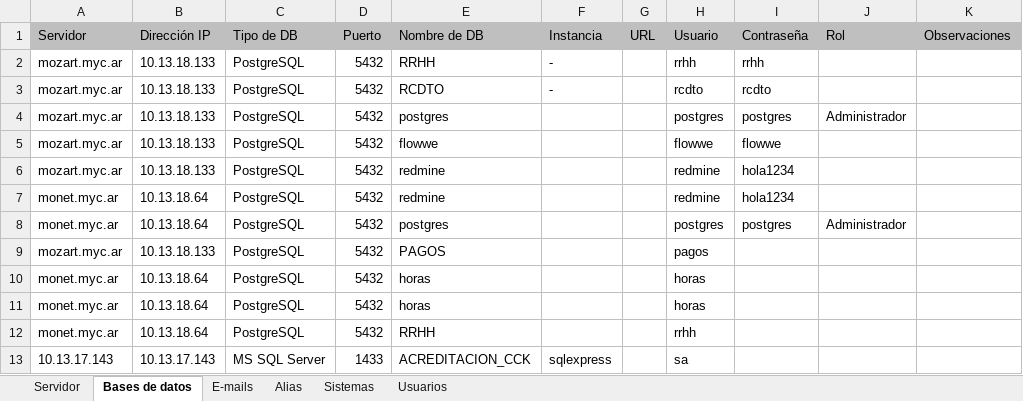
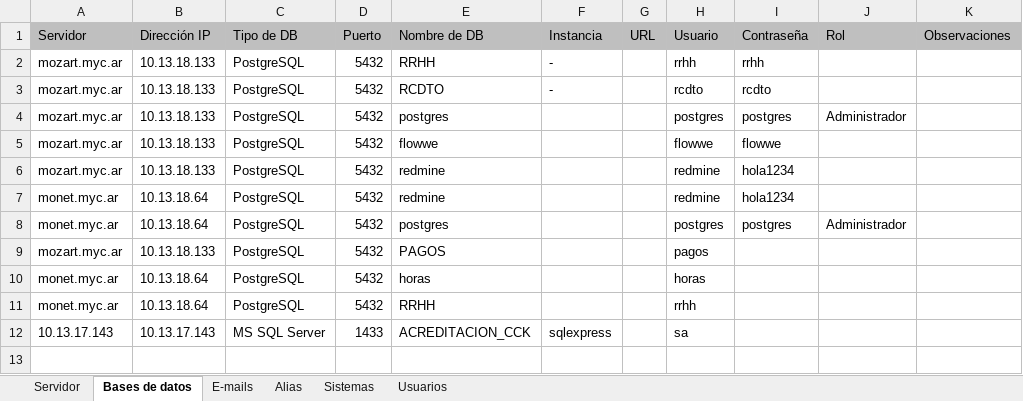
Before and after one commit to jsrxar/dge, an Excel workbook: 3-tecnologia/3-proyecto/Sistemas CCK.xlsx, sheet Bases de datos, drawn as a sheet; values as stored, in another font and other column widths than the file's, no borders; table styles not drawn; the diff names each change by its address in the sheet, - before the commit and + after, or states it on an @@ line.

```diff
--- a/3-tecnologia/3-proyecto/Sistemas CCK.xlsx (sheet Bases de datos)
+++ b/3-tecnologia/3-proyecto/Sistemas CCK.xlsx (sheet Bases de datos)
-row 11: monet.myc.ar | 10.13.18.64 | PostgreSQL | 5432 | horas |  |  | horas
```
Also changed, not shown: sheet Usuarios.
